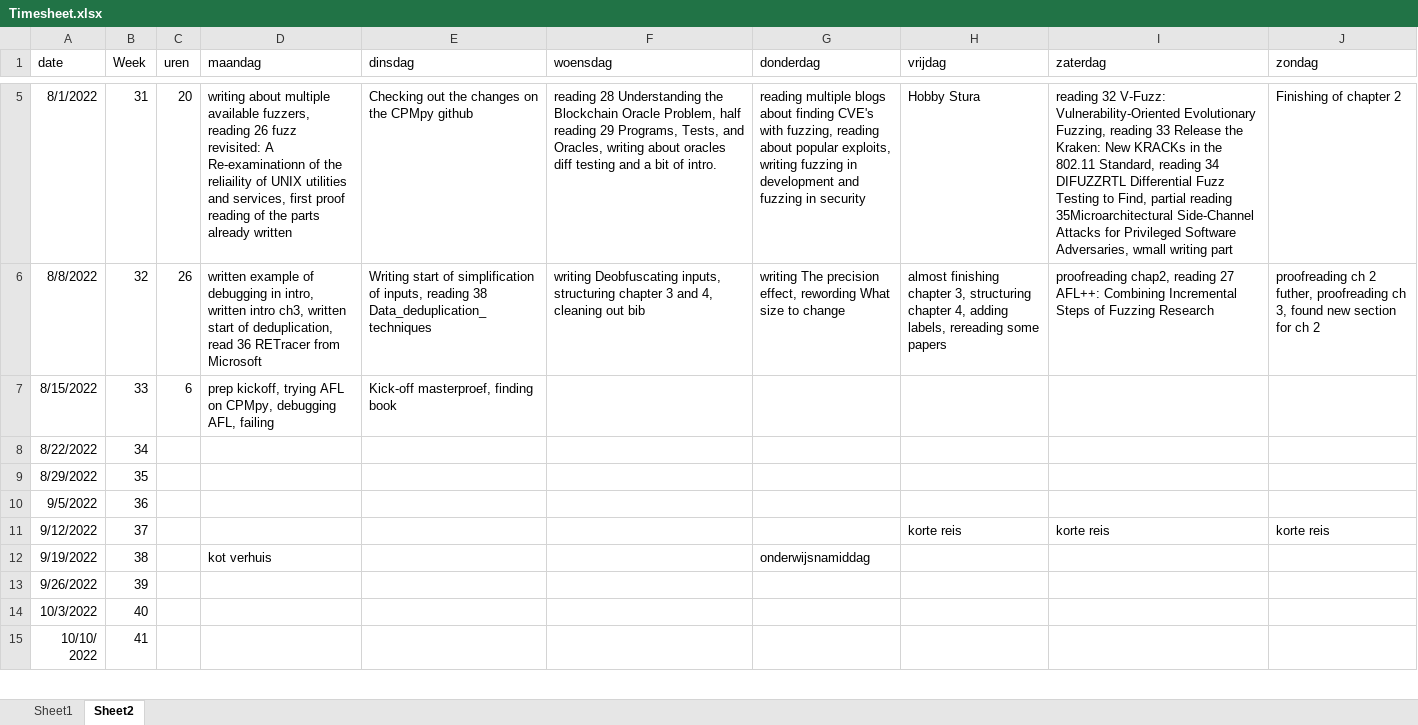
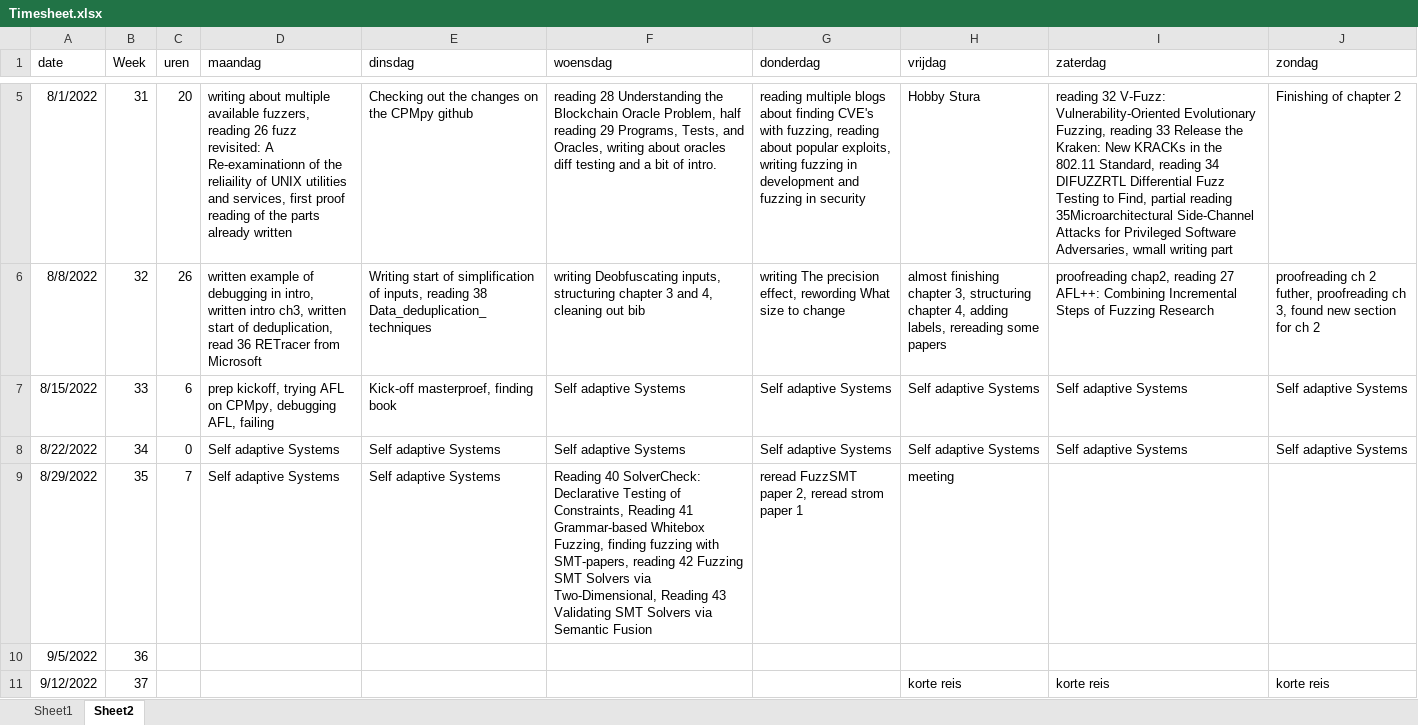
Before and after one commit to rubenkindt/Masterproef-paper-RubenKindt, an Excel workbook: Timesheet.xlsx, sheet Sheet2, drawn as a sheet; only a part is shown, gaps mark what is left out; the shorter side is filled out with more unchanged rows; values as stored, in another font and other column widths than the file's, no borders; the diff names each change by its address in the sheet, - before the commit and + after, or states it on an @@ line.

```diff
--- a/Timesheet.xlsx (sheet Sheet2)
+++ b/Timesheet.xlsx (sheet Sheet2)
-F7:F8 (woensdag): (empty)
+F7:F8 (woensdag): Self adaptive Systems
-G7:G8 (donderdag): (empty)
+G7:G8 (donderdag): Self adaptive Systems
-H7:H8 (vrijdag): (empty)
+H7:H8 (vrijdag): Self adaptive Systems
-I7:I8 (zaterdag): (empty)
+I7:I8 (zaterdag): Self adaptive Systems
-J7:J8 (zondag): (empty)
+J7:J8 (zondag): Self adaptive Systems
-C8 (uren): (empty)
+C8 (uren): 0
-D8:D9 (maandag): (empty)
+D8:D9 (maandag): Self adaptive Systems
-E8:E9 (dinsdag): (empty)
+E8:E9 (dinsdag): Self adaptive Systems
-C9 (uren): (empty)
+C9 (uren): 7
-F9 (woensdag): (empty)
+F9 (woensdag): Reading 40 SolverCheck: Declarative Testing of Constraints, Reading 41 Grammar-based Whitebox Fuzzing, finding fuzzing with SMT-papers, reading 42 Fuzzing SMT Solvers via Two-Dimensional, Reading 43 Validating SMT Solvers via Semantic Fusion
-G9 (donderdag): (empty)
+G9 (donderdag): reread FuzzSMT paper 2, reread strom paper 1
-H9 (vrijdag): (empty)
+H9 (vrijdag): meeting
```
Also changed, not shown: sheet Sheet1, formulas that keep their value, charts or pictures, 3 other files.
